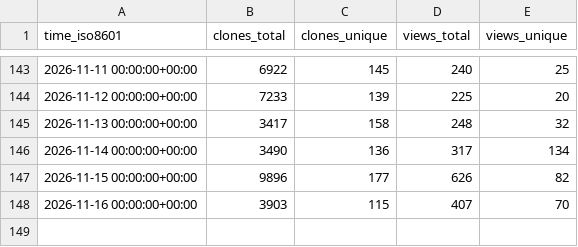
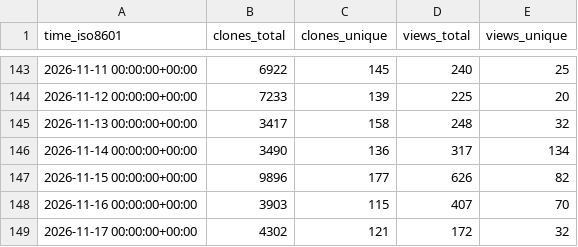
Before and after one commit to exmergo/dex, a CSV file: exmergo/dex/ghrs-data/views_clones_aggregate.csv, drawn as a sheet; only a part is shown, gaps mark what is left out; the diff names each change by its address in the sheet, - before the commit and + after, or states it on an @@ line.

```diff
--- a/exmergo/dex/ghrs-data/views_clones_aggregate.csv
+++ b/exmergo/dex/ghrs-data/views_clones_aggregate.csv
+row 149: 2026-11-17 00:00:00+00:00 | 4302 | 121 | 172 | 32
```
Also changed, not shown: 1 other file.
